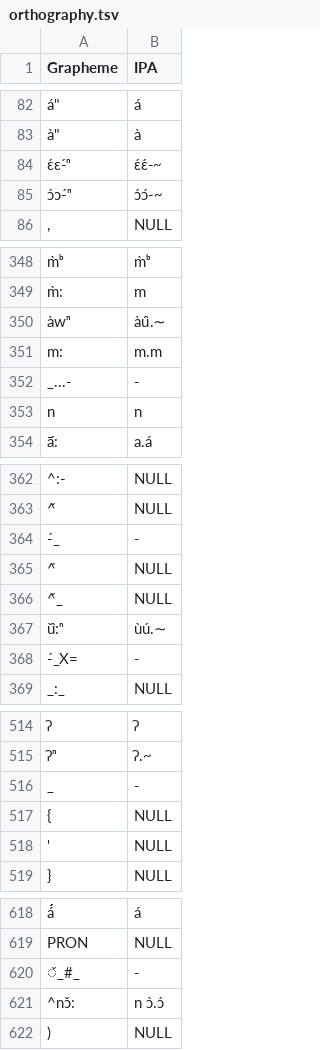
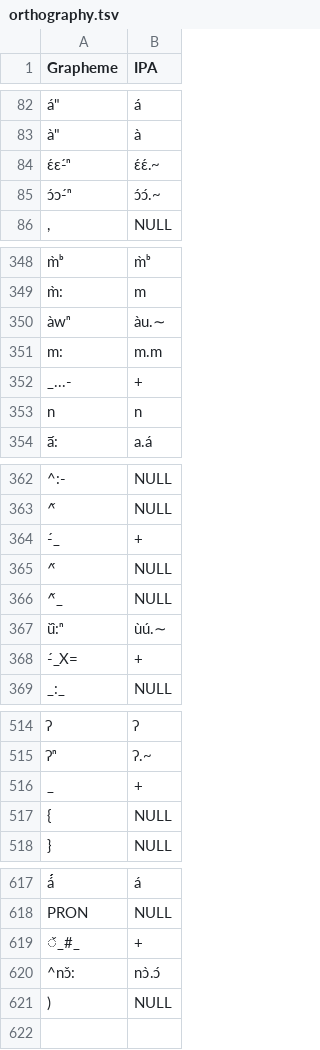
Before and after one commit to languageislands/heathdogon, a TSV file: etc/orthography.tsv, drawn as a sheet; only a part is shown, gaps mark what is left out; removed rows and columns are numbered as before the commit, all else as after; the diff covers the shown part only; the diff names each change by its address in the sheet, - before the commit and + after, or states it on an @@ line.

```diff
--- a/etc/orthography.tsv
+++ b/etc/orthography.tsv
-B84 (IPA): ɛ́ɛ́-~
+B84 (IPA): ɛ́ɛ́.~
-B85 (IPA): ɔ́ɔ́-~
+B85 (IPA): ɔ́ɔ́.~
-B350 (IPA): àu̯.∼
+B350 (IPA): àu.∼
-B352 (IPA): -
+B352 (IPA): +
-B364 (IPA): -
+B364 (IPA): +
-B368 (IPA): -
+B368 (IPA): +
-B516 (IPA): -
+B516 (IPA): +
-row 518: ' | NULL
-B619 (IPA): -
+B619 (IPA): +
-B620 (IPA): n ɔ̀.ɔ́
+B620 (IPA): nɔ̀.ɔ́
```
Also changed, not shown: 18 edited cells elsewhere in this file, 14 other files.
